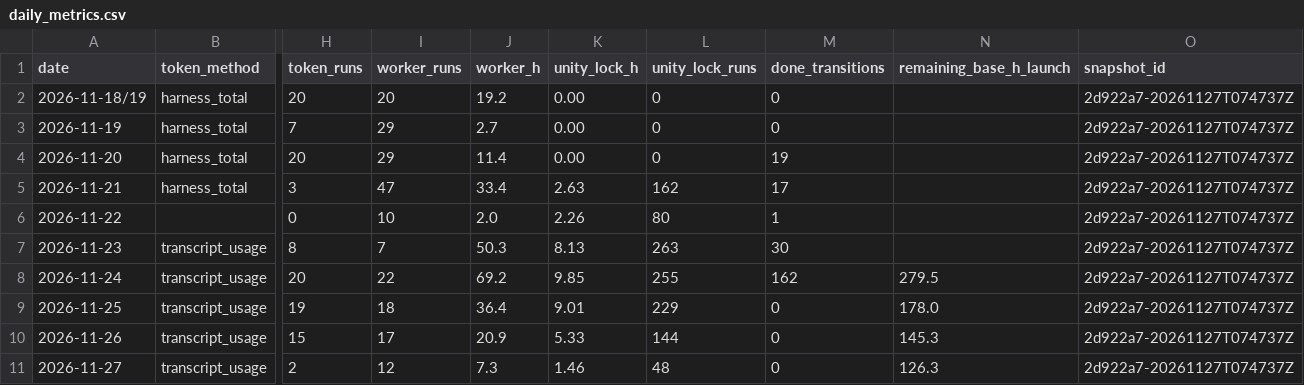
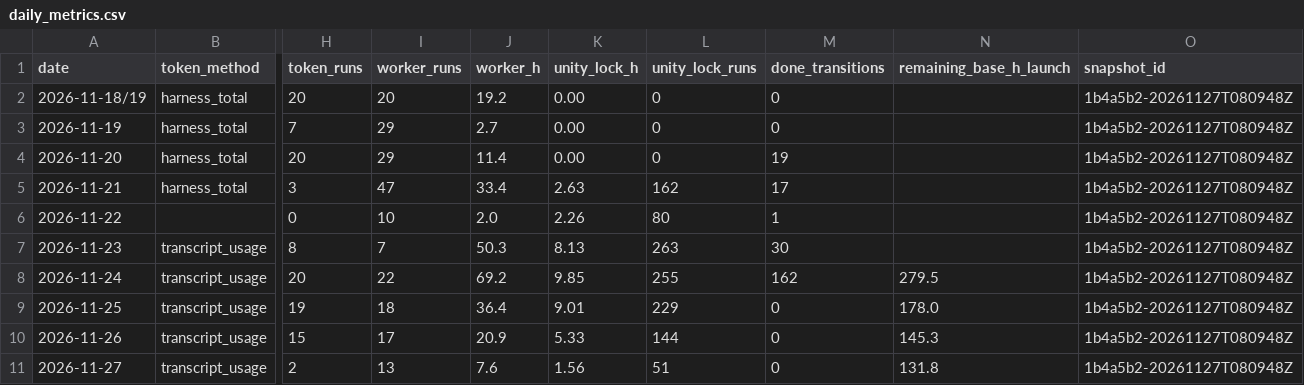
Before and after one commit to ksatriadipo/idle-space-courier-dashboard, a CSV file: data/daily_metrics.csv, drawn as a sheet; only a part is shown, gaps mark what is left out; the diff names each change by its address in the sheet, - before the commit and + after, or states it on an @@ line.

```diff
--- a/data/daily_metrics.csv
+++ b/data/daily_metrics.csv
-O2:O11 (snapshot_id): 2d922a7-20261127T074737Z
+O2:O11 (snapshot_id): 1b4a5b2-20261127T080948Z
-I11 (worker_runs): 12
+I11 (worker_runs): 13
-J11 (worker_h): 7.3
+J11 (worker_h): 7.6
-K11 (unity_lock_h): 1.46
+K11 (unity_lock_h): 1.56
-L11 (unity_lock_runs): 48
+L11 (unity_lock_runs): 51
-N11 (remaining_base_h_launch): 126.3
+N11 (remaining_base_h_launch): 131.8
```
Also changed, not shown: data/decisions.csv, data/git_sync.csv, 7 other files.
